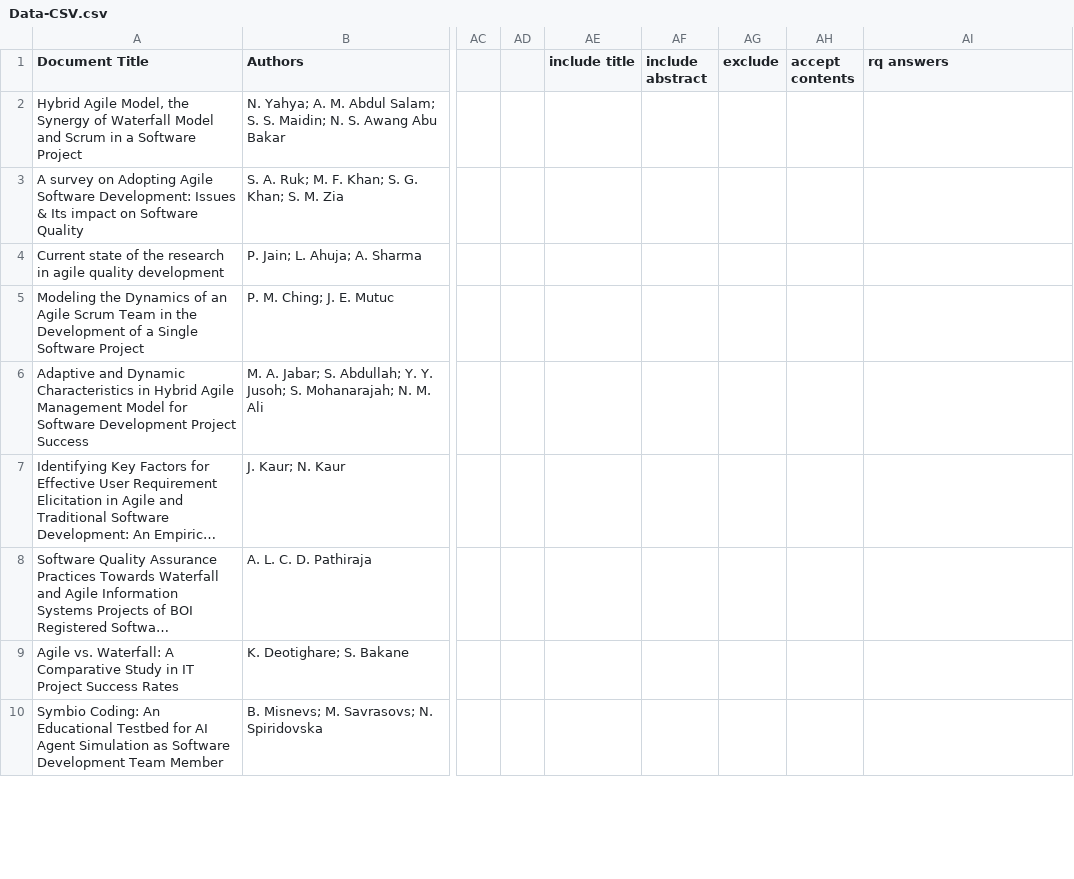
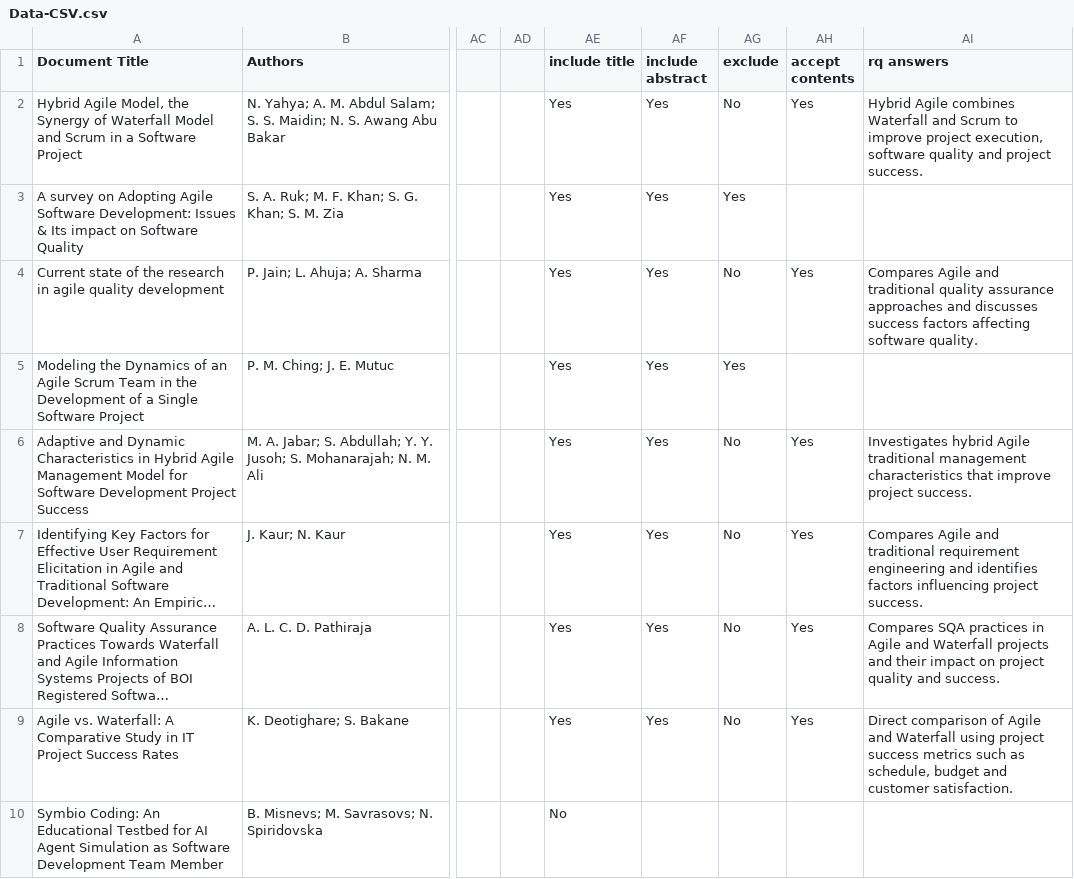
Before and after one commit to Sathurcigan-23057639/Groups17, a CSV file: Data-CSV.csv, drawn as a sheet; only a part is shown, gaps mark what is left out; long unchanged cells end in …; the diff covers the shown part only; the diff names each change by its address in the sheet, - before the commit and + after, or states it on an @@ line.

Commit message:
4th part of the CSV file has been done by Shidan

```diff
--- a/Data-CSV.csv
+++ b/Data-CSV.csv
-AE2:AE9 (include title): (empty)
+AE2:AE9 (include title): Yes
-AF2:AF9 (include abstract): (empty)
+AF2:AF9 (include abstract): Yes
-AG2 (exclude): (empty)
+AG2 (exclude): No
-AH2 (accept contents): (empty)
+AH2 (accept contents): Yes
-AI2 (rq answers): (empty)
+AI2 (rq answers): Hybrid Agile combines Waterfall and Scrum to improve project execution, software quality and project success.
-AG3 (exclude): (empty)
+AG3 (exclude): Yes
-AG4 (exclude): (empty)
+AG4 (exclude): No
-AH4 (accept contents): (empty)
+AH4 (accept contents): Yes
-AI4 (rq answers): (empty)
+AI4 (rq answers): Compares Agile and traditional quality assurance approaches and discusses success factors affecting software quality.
-AG5 (exclude): (empty)
+AG5 (exclude): Yes
-AG6:AG9 (exclude): (empty)
+AG6:AG9 (exclude): No
-AH6:AH9 (accept contents): (empty)
+AH6:AH9 (accept contents): Yes
-AI6 (rq answers): (empty)
+AI6 (rq answers): Investigates hybrid Agile traditional management characteristics that improve project success.
-AI7 (rq answers): (empty)
+AI7 (rq answers): Compares Agile and traditional requirement engineering and identifies factors influencing project success.
-AI8 (rq answers): (empty)
+AI8 (rq answers): Compares SQA practices in Agile and Waterfall projects and their impact on project quality and success.
-AI9 (rq answers): (empty)
+AI9 (rq answers): Direct comparison of Agile and Waterfall using project success metrics such as schedule, budget and customer satisfaction.
-AE10 (include title): (empty)
+AE10 (include title): No
```
Also changed, not shown: 82 edited cells elsewhere in this file.
